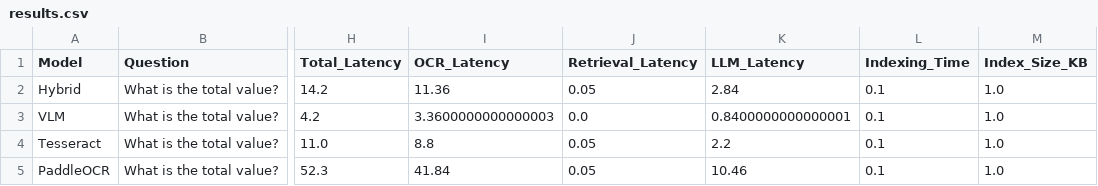
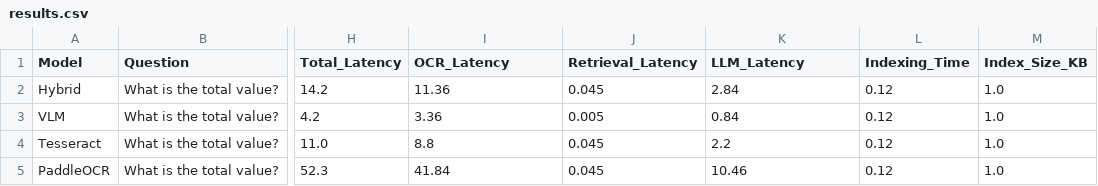
Before and after one commit to DESMOND135/DOCVQA-RAG-PERCEPTION-BENCHMARK, a CSV file: results/results.csv, drawn as a sheet; only a part is shown, gaps mark what is left out; the diff names each change by its address in the sheet, - before the commit and + after, or states it on an @@ line.

```diff
--- a/results/results.csv
+++ b/results/results.csv
-J2 (Retrieval_Latency): 0.05
+J2 (Retrieval_Latency): 0.045
-L2:L5 (Indexing_Time): 0.1
+L2:L5 (Indexing_Time): 0.12
-I3 (OCR_Latency): 3.3600000000000003
+I3 (OCR_Latency): 3.36
-J3 (Retrieval_Latency): 0.0
+J3 (Retrieval_Latency): 0.005
-K3 (LLM_Latency): 0.8400000000000001
+K3 (LLM_Latency): 0.84
-J4:J5 (Retrieval_Latency): 0.05
+J4:J5 (Retrieval_Latency): 0.045
```
Also changed, not shown: 2 other files.
